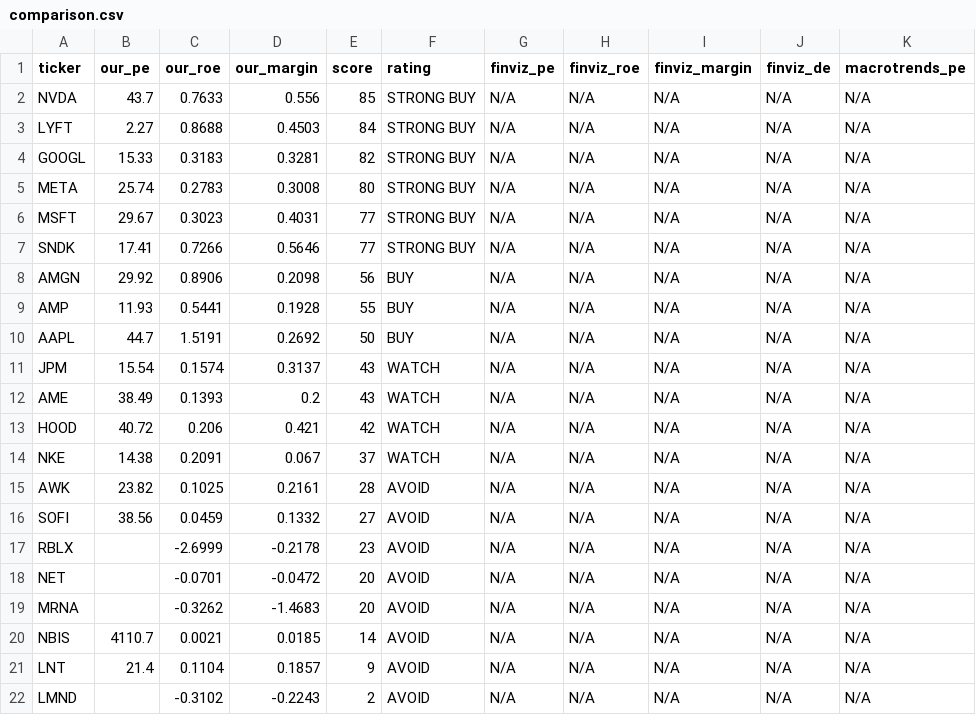
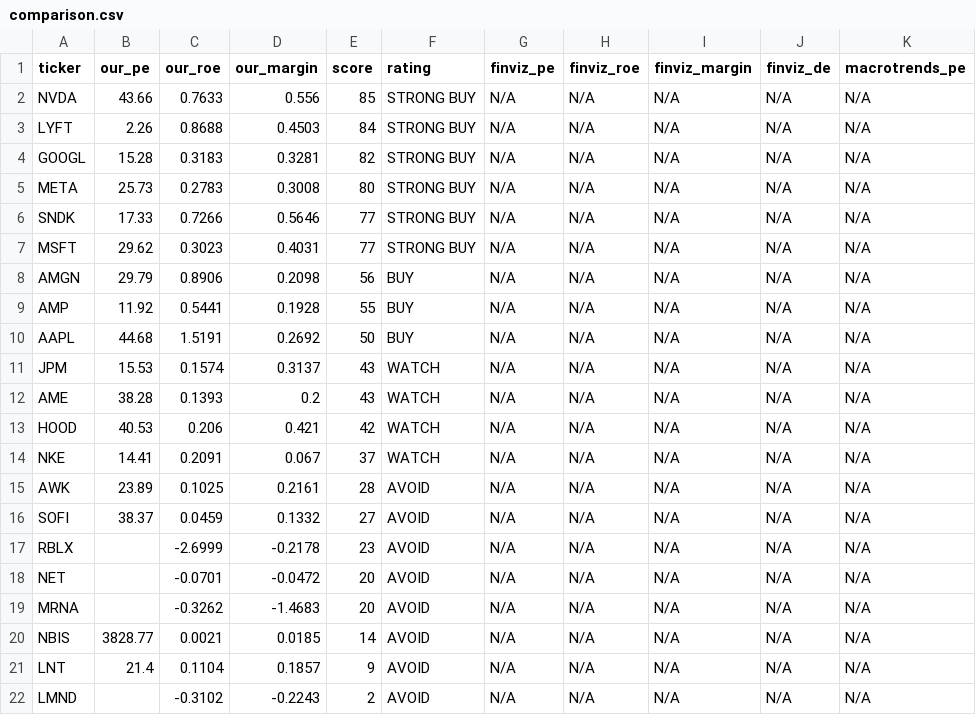
Before and after one commit to leafy-joyce-t/stock-tracker, a CSV file: data/comparison.csv, drawn as a sheet.

```diff
--- a/data/comparison.csv
+++ b/data/comparison.csv
@@ -1,17 +1,17 @@
 ticker,our_pe,our_roe,our_margin,score,rating,finviz_pe,finviz_roe,finviz_margin,finviz_de,macrotrends_pe
-NVDA,43.7,0.7633,0.556,85,STRONG BUY,N/A,N/A,N/A,N/A,N/A
-LYFT,2.27,0.8688,0.4503,84,STRONG BUY,N/A,N/A,N/A,N/A,N/A
-GOOGL,15.33,0.3183,0.3281,82,STRONG BUY,N/A,N/A,N/A,N/A,N/A
-META,25.74,0.2783,0.3008,80,STRONG BUY,N/A,N/A,N/A,N/A,N/A
-MSFT,29.67,0.3023,0.4031,77,STRONG BUY,N/A,N/A,N/A,N/A,N/A
-SNDK,17.41,0.7266,0.5646,77,STRONG BUY,N/A,N/A,N/A,N/A,N/A
-AMGN,29.92,0.8906,0.2098,56,BUY,N/A,N/A,N/A,N/A,N/A
-AMP,11.93,0.5441,0.1928,55,BUY,N/A,N/A,N/A,N/A,N/A
-AAPL,44.7,1.5191,0.2692,50,BUY,N/A,N/A,N/A,N/A,N/A
-JPM,15.54,0.1574,0.3137,43,WATCH,N/A,N/A,N/A,N/A,N/A
-AME,38.49,0.1393,0.2,43,WATCH,N/A,N/A,N/A,N/A,N/A
-HOOD,40.72,0.206,0.421,42,WATCH,N/A,N/A,N/A,N/A,N/A
-NKE,14.38,0.2091,0.067,37,WATCH,N/A,N/A,N/A,N/A,N/A
-AWK,23.82,0.1025,0.2161,28,AVOID,N/A,N/A,N/A,N/A,N/A
-SOFI,38.56,0.0459,0.1332,27,AVOID,N/A,N/A,N/A,N/A,N/A
+NVDA,43.66,0.7633,0.556,85,STRONG BUY,N/A,N/A,N/A,N/A,N/A
+LYFT,2.26,0.8688,0.4503,84,STRONG BUY,N/A,N/A,N/A,N/A,N/A
+GOOGL,15.28,0.3183,0.3281,82,STRONG BUY,N/A,N/A,N/A,N/A,N/A
+META,25.73,0.2783,0.3008,80,STRONG BUY,N/A,N/A,N/A,N/A,N/A
+SNDK,17.33,0.7266,0.5646,77,STRONG BUY,N/A,N/A,N/A,N/A,N/A
+MSFT,29.62,0.3023,0.4031,77,STRONG BUY,N/A,N/A,N/A,N/A,N/A
+AMGN,29.79,0.8906,0.2098,56,BUY,N/A,N/A,N/A,N/A,N/A
+AMP,11.92,0.5441,0.1928,55,BUY,N/A,N/A,N/A,N/A,N/A
+AAPL,44.68,1.5191,0.2692,50,BUY,N/A,N/A,N/A,N/A,N/A
+JPM,15.53,0.1574,0.3137,43,WATCH,N/A,N/A,N/A,N/A,N/A
+AME,38.28,0.1393,0.2,43,WATCH,N/A,N/A,N/A,N/A,N/A
+HOOD,40.53,0.206,0.421,42,WATCH,N/A,N/A,N/A,N/A,N/A
+NKE,14.41,0.2091,0.067,37,WATCH,N/A,N/A,N/A,N/A,N/A
+AWK,23.89,0.1025,0.2161,28,AVOID,N/A,N/A,N/A,N/A,N/A
+SOFI,38.37,0.0459,0.1332,27,AVOID,N/A,N/A,N/A,N/A,N/A
 RBLX,,-2.6999,-0.2178,23,AVOID,N/A,N/A,N/A,N/A,N/A
@@ -19,3 +19,3 @@ NET,,-0.0701,-0.0472,20,AVOID,N/A,N/A,N/A,N/A,N/A
 MRNA,,-0.3262,-1.4683,20,AVOID,N/A,N/A,N/A,N/A,N/A
-NBIS,4110.7,0.0021,0.0185,14,AVOID,N/A,N/A,N/A,N/A,N/A
+NBIS,3828.77,0.0021,0.0185,14,AVOID,N/A,N/A,N/A,N/A,N/A
 LNT,21.4,0.1104,0.1857,9,AVOID,N/A,N/A,N/A,N/A,N/A
```
Also changed, not shown: data/calculated_ratios.csv, data/risk_signals.csv, 23 other files.
